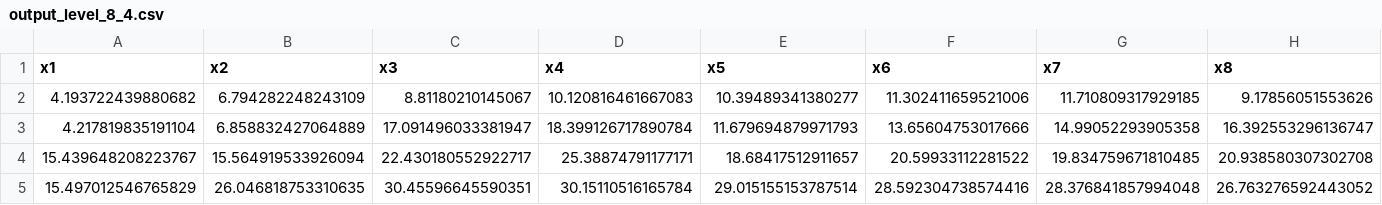
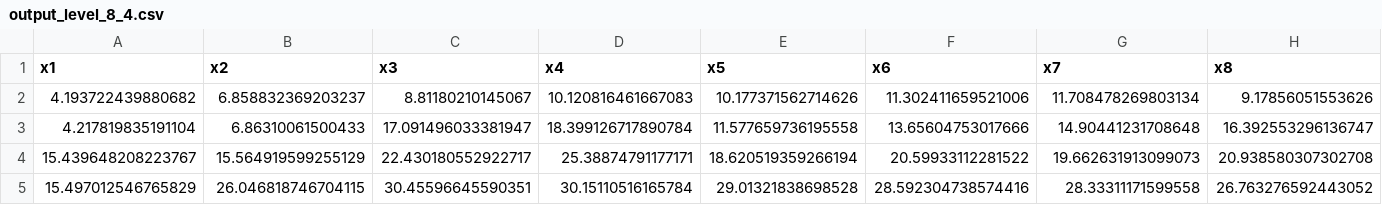
Before and after one commit to nkashaev/Replication_PPPP, a CSV file: Application/results/output_level_8_4.csv, drawn as a sheet.

```diff
--- a/Application/results/output_level_8_4.csv
+++ b/Application/results/output_level_8_4.csv
@@ -1,5 +1,5 @@
 x1,x2,x3,x4,x5,x6,x7,x8
-4.193722439880682,6.794282248243109,8.81180210145067,10.120816461667083,10.39489341380277,11.302411659521006,11.710809317929185,9.17856051553626
-4.217819835191104,6.858832427064889,17.091496033381947,18.399126717890784,11.679694879971793,13.65604753017666,14.99052293905358,16.392553296136747
-15.439648208223767,15.564919533926094,22.430180552922717,25.38874791177171,18.68417512911657,20.59933112281522,19.834759671810485,20.938580307302708
-15.497012546765829,26.046818753310635,30.45596645590351,30.15110516165784,29.015155153787514,28.592304738574416,28.376841857994048,26.763276592443052
+4.193722439880682,6.858832369203237,8.81180210145067,10.120816461667083,10.177371562714626,11.302411659521006,11.708478269803134,9.17856051553626
+4.217819835191104,6.86310061500433,17.091496033381947,18.399126717890784,11.577659736195558,13.65604753017666,14.90441231708648,16.392553296136747
+15.439648208223767,15.564919599255129,22.430180552922717,25.38874791177171,18.620519359266194,20.59933112281522,19.662631913099073,20.938580307302708
+15.497012546765829,26.046818746704115,30.45596645590351,30.15110516165784,29.01321838698528,28.592304738574416,28.33311171599558,26.763276592443052
```
Also changed, not shown: 27 other files.
